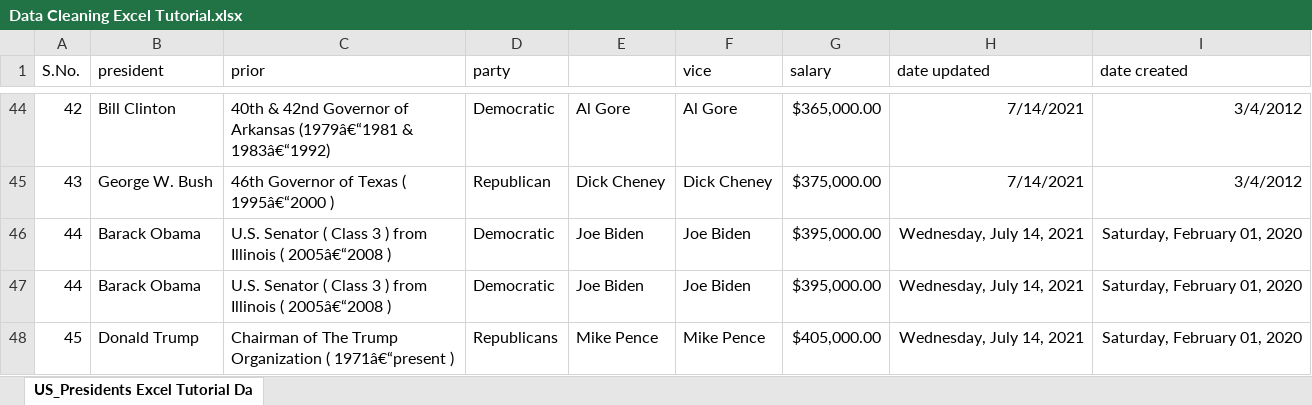
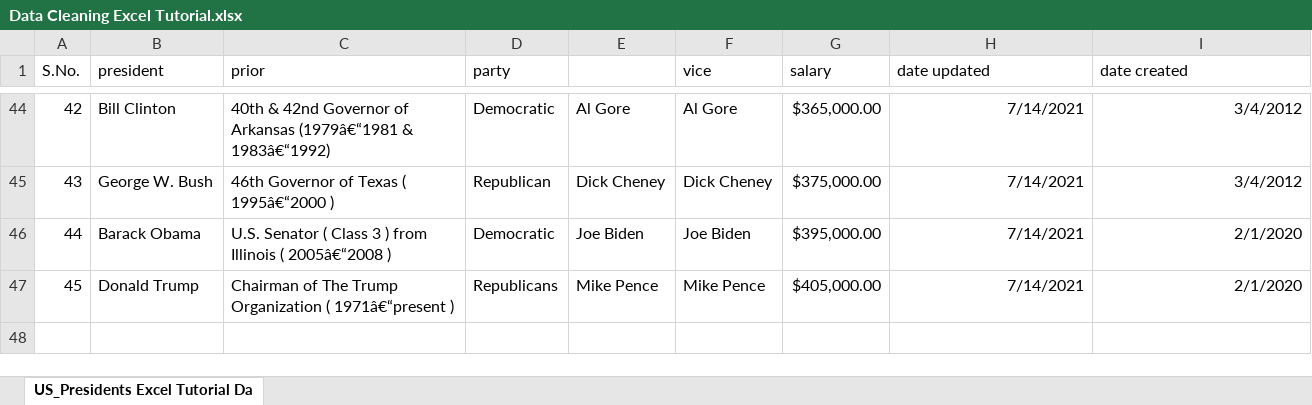
Before and after one commit to KabiraKabira7/Data_Cleaning_In_Excel, an Excel workbook: Data Cleaning Excel Tutorial.xlsx, sheet US_Presidents Excel Tutorial Da, drawn as a sheet; only a part is shown, gaps mark what is left out; values as stored, in another font and other column widths than the file's, no borders; removed rows and columns are numbered as before the commit, all else as after; the diff names each change by its address in the sheet, - before the commit and + after, or states it on an @@ line.

Commit message:
updates

```diff
--- a/Data Cleaning Excel Tutorial.xlsx (sheet US_Presidents Excel Tutorial Da)
+++ b/Data Cleaning Excel Tutorial.xlsx (sheet US_Presidents Excel Tutorial Da)
-H46 (date updated): Wednesday, July 14, 2021
+H46 (date updated): 7/14/2021
-I46 (date created): Saturday, February 01, 2020
+I46 (date created): 2/1/2020
-row 47: 44 | Barack Obama | U.S. Senator ( Class 3 ) from Illinois ( 2005â€“2008 ) | Democratic | Joe Biden | Joe Biden | $395,000.00 | Wednesday, July 14, 2021 | Saturday, February 01, 2020
-H47 (date updated): Wednesday, July 14, 2021
+H47 (date updated): 7/14/2021
-I47 (date created): Saturday, February 01, 2020
+I47 (date created): 2/1/2020
```
Also changed, not shown: formulas that keep their value.
